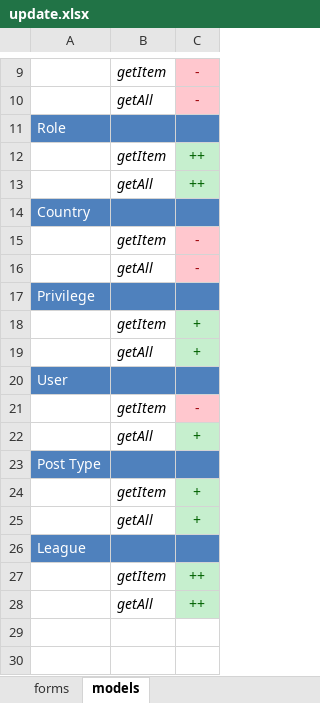
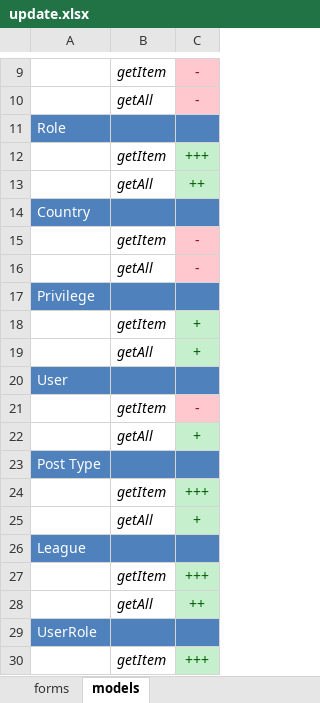
Before and after one commit to darkdiesel/online-racing-zf1, an Excel workbook: docs/update.xlsx, sheet models, drawn as a sheet; only a part is shown, gaps mark what is left out; values as stored, in another font and other column widths than the file's, no borders; the diff names each change by its address in the sheet, - before the commit and + after, or states it on an @@ line.

Commit message:
Fix bugs with models.  Update css styles for championship.drivers and championship/team  pages.

```diff
--- a/docs/update.xlsx (sheet models)
+++ b/docs/update.xlsx (sheet models)
-C12: ++
+C12: +++
-C24: +
+C24: +++
-C27: ++
+C27: +++
+row 29: UserRole
+row 30:  | getItem | +++
```
Also changed, not shown: 27 other files.
